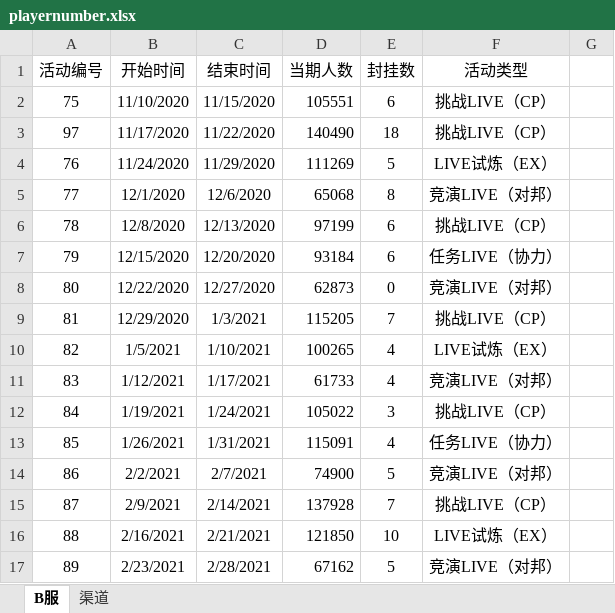
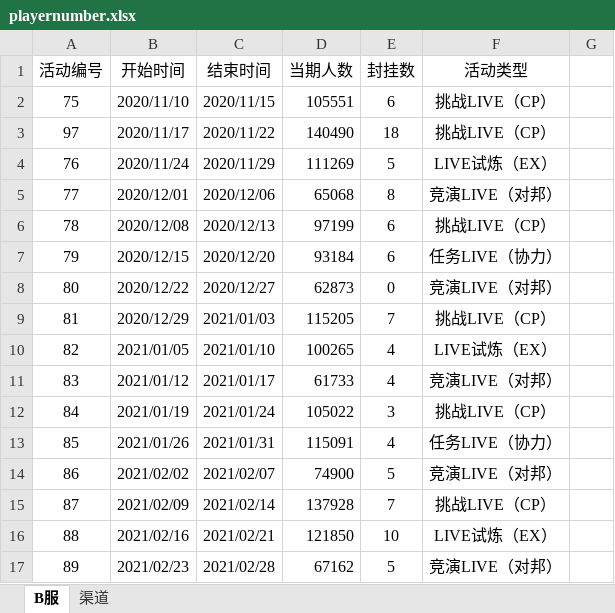
Before and after one commit to Kudryavka03/tsugu-bangdream-nickname, an Excel workbook: playernumber.xlsx, sheet B服, drawn as a sheet; only a part is shown; values as stored, in another font and other column widths than the file's, no borders; the diff covers the shown part only; the diff names each change by its address in the sheet, - before the commit and + after, or states it on an @@ line.

```diff
--- a/playernumber.xlsx (sheet B服)
+++ b/playernumber.xlsx (sheet B服)
-B2 (开始时间): 11/10/2020
+B2 (开始时间): 2020/11/10
-C2 (结束时间): 11/15/2020
+C2 (结束时间): 2020/11/15
-B3 (开始时间): 11/17/2020
+B3 (开始时间): 2020/11/17
-C3 (结束时间): 11/22/2020
+C3 (结束时间): 2020/11/22
-B4 (开始时间): 11/24/2020
+B4 (开始时间): 2020/11/24
-C4 (结束时间): 11/29/2020
+C4 (结束时间): 2020/11/29
-B5 (开始时间): 12/1/2020
+B5 (开始时间): 2020/12/01
-C5 (结束时间): 12/6/2020
+C5 (结束时间): 2020/12/06
-B6 (开始时间): 12/8/2020
+B6 (开始时间): 2020/12/08
-C6 (结束时间): 12/13/2020
+C6 (结束时间): 2020/12/13
-B7 (开始时间): 12/15/2020
+B7 (开始时间): 2020/12/15
-C7 (结束时间): 12/20/2020
+C7 (结束时间): 2020/12/20
-B8 (开始时间): 12/22/2020
+B8 (开始时间): 2020/12/22
-C8 (结束时间): 12/27/2020
+C8 (结束时间): 2020/12/27
-B9 (开始时间): 12/29/2020
+B9 (开始时间): 2020/12/29
-C9 (结束时间): 1/3/2021
+C9 (结束时间): 2021/01/03
-B10 (开始时间): 1/5/2021
+B10 (开始时间): 2021/01/05
-C10 (结束时间): 1/10/2021
+C10 (结束时间): 2021/01/10
-B11 (开始时间): 1/12/2021
+B11 (开始时间): 2021/01/12
-C11 (结束时间): 1/17/2021
+C11 (结束时间): 2021/01/17
-B12 (开始时间): 1/19/2021
+B12 (开始时间): 2021/01/19
-C12 (结束时间): 1/24/2021
+C12 (结束时间): 2021/01/24
-B13 (开始时间): 1/26/2021
+B13 (开始时间): 2021/01/26
-C13 (结束时间): 1/31/2021
+C13 (结束时间): 2021/01/31
-B14 (开始时间): 2/2/2021
+B14 (开始时间): 2021/02/02
-C14 (结束时间): 2/7/2021
+C14 (结束时间): 2021/02/07
-B15 (开始时间): 2/9/2021
+B15 (开始时间): 2021/02/09
-C15 (结束时间): 2/14/2021
+C15 (结束时间): 2021/02/14
-B16 (开始时间): 2/16/2021
+B16 (开始时间): 2021/02/16
-C16 (结束时间): 2/21/2021
+C16 (结束时间): 2021/02/21
-B17 (开始时间): 2/23/2021
+B17 (开始时间): 2021/02/23
-C17 (结束时间): 2/28/2021
+C17 (结束时间): 2021/02/28
```
Also changed, not shown: 485 edited cells elsewhere in this sheet, sheet 渠道, nickname_song.xlsx.
